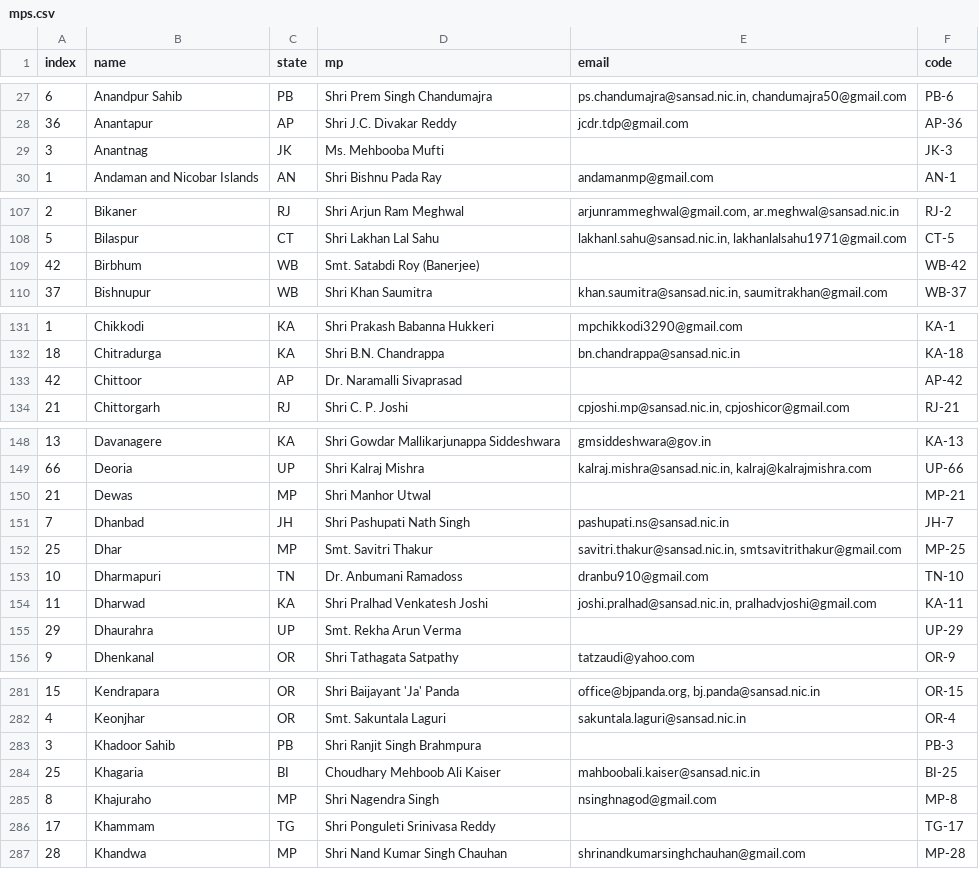
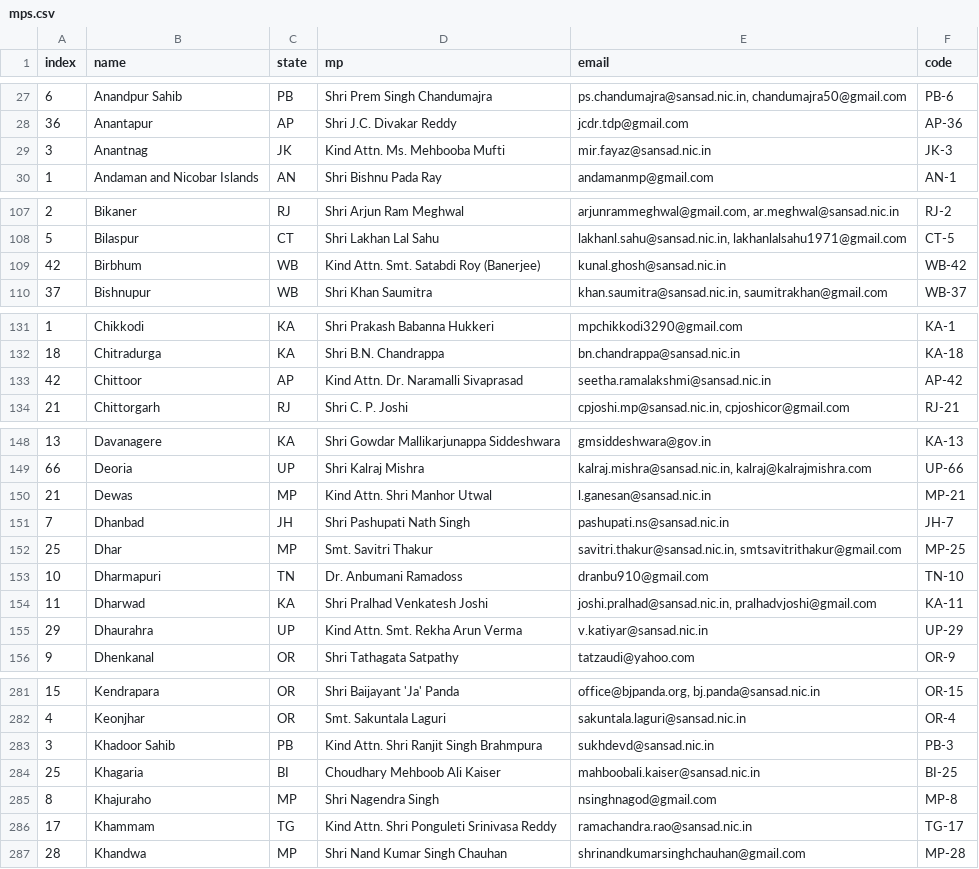
Before and after one commit to speakforme/frontend, a CSV file: _data/mps.csv, drawn as a sheet; only a part is shown, gaps mark what is left out; the diff covers the shown part only.

Commit message:
Substitute Rajya Sabha MP addresses for non-existent LS addresses
A number of LS MPs don't have valid email addresses, so use email
addresses of RS MPs from the same state.  Wherever possible I have
tried to align the political parties of the substitutes, also amusing
myself by adding the PM's email address as substitute for the DD MP.

```diff
--- a/_data/mps.csv
+++ b/_data/mps.csv
@@ -28,3 +28,3 @@ index,name,state,mp,email,code
 36,Anantapur,AP,"Shri J.C. Divakar Reddy",jcdr.tdp@gmail.com,AP-36
-3,Anantnag,JK,"Ms. Mehbooba Mufti",,JK-3
+3,Anantnag,JK,"Kind Attn. Ms. Mehbooba Mufti",mir.fayaz@sansad.nic.in,JK-3
 1,"Andaman and Nicobar Islands",AN,"Shri Bishnu Pada Ray",andamanmp@gmail.com,AN-1
@@ -108,3 +108,3 @@ index,name,state,mp,email,code
 5,Bilaspur,CT,"Shri Lakhan Lal Sahu","lakhanl.sahu@sansad.nic.in, lakhanlalsahu1971@gmail.com",CT-5
-42,Birbhum,WB,"Smt. Satabdi Roy (Banerjee)",,WB-42
+42,Birbhum,WB,"Kind Attn. Smt. Satabdi Roy (Banerjee)",kunal.ghosh@sansad.nic.in,WB-42
 37,Bishnupur,WB,"Shri Khan Saumitra","khan.saumitra@sansad.nic.in, saumitrakhan@gmail.com",WB-37
@@ -132,3 +132,3 @@ index,name,state,mp,email,code
 18,Chitradurga,KA,"Shri B.N. Chandrappa",bn.chandrappa@sansad.nic.in,KA-18
-42,Chittoor,AP,"Dr. Naramalli Sivaprasad",,AP-42
+42,Chittoor,AP,"Kind Attn. Dr. Naramalli Sivaprasad",seetha.ramalakshmi@sansad.nic.in,AP-42
 21,Chittorgarh,RJ,"Shri C. P. Joshi","cpjoshi.mp@sansad.nic.in, cpjoshicor@gmail.com",RJ-21
@@ -149,3 +149,3 @@ index,name,state,mp,email,code
 66,Deoria,UP,"Shri Kalraj Mishra","kalraj.mishra@sansad.nic.in, kalraj@kalrajmishra.com",UP-66
-21,Dewas,MP,"Shri Manhor Utwal",,MP-21
+21,Dewas,MP,"Kind Attn. Shri Manhor Utwal",l.ganesan@sansad.nic.in,MP-21
 7,Dhanbad,JH,"Shri Pashupati Nath Singh",pashupati.ns@sansad.nic.in,JH-7
@@ -154,3 +154,3 @@ index,name,state,mp,email,code
 11,Dharwad,KA,"Shri Pralhad Venkatesh Joshi","joshi.pralhad@sansad.nic.in, pralhadvjoshi@gmail.com",KA-11
-29,Dhaurahra,UP,"Smt. Rekha Arun Verma",,UP-29
+29,Dhaurahra,UP,"Kind Attn. Smt. Rekha Arun Verma",v.katiyar@sansad.nic.in,UP-29
 9,Dhenkanal,OR,"Shri Tathagata Satpathy",tatzaudi@yahoo.com,OR-9
@@ -282,6 +282,6 @@ index,name,state,mp,email,code
 4,Keonjhar,OR,"Smt. Sakuntala Laguri",sakuntala.laguri@sansad.nic.in,OR-4
-3,"Khadoor Sahib",PB,"Shri Ranjit Singh Brahmpura",,PB-3
+3,"Khadoor Sahib",PB,"Kind Attn. Shri Ranjit Singh Brahmpura",sukhdevd@sansad.nic.in,PB-3
 25,Khagaria,BI,"Choudhary Mehboob Ali Kaiser",mahboobali.kaiser@sansad.nic.in,BI-25
 8,Khajuraho,MP,"Shri Nagendra Singh",nsinghnagod@gmail.com,MP-8
-17,Khammam,TG,"Shri Ponguleti Srinivasa Reddy",,TG-17
+17,Khammam,TG,"Kind Attn. Shri Ponguleti Srinivasa Reddy",ramachandra.rao@sansad.nic.in,TG-17
 28,Khandwa,MP,"Shri Nand Kumar Singh Chauhan",shrinandkumarsinghchauhan@gmail.com,MP-28
```
Also changed, not shown: 28 edited cells elsewhere in this file.
